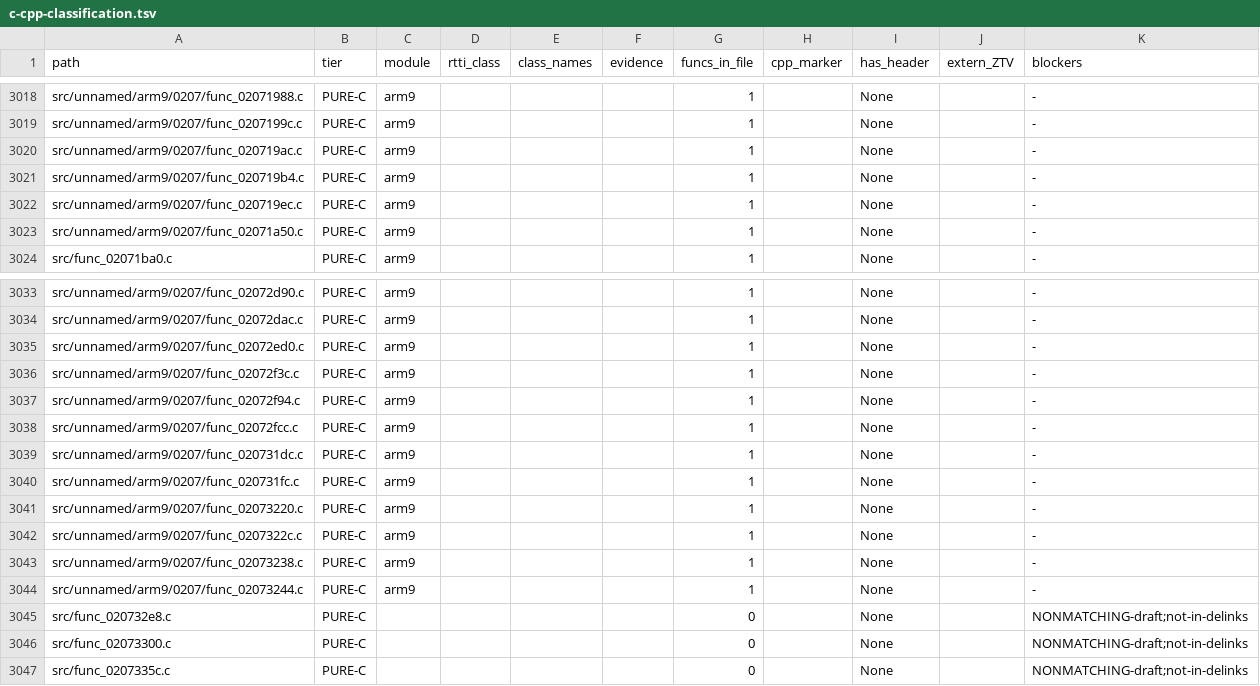
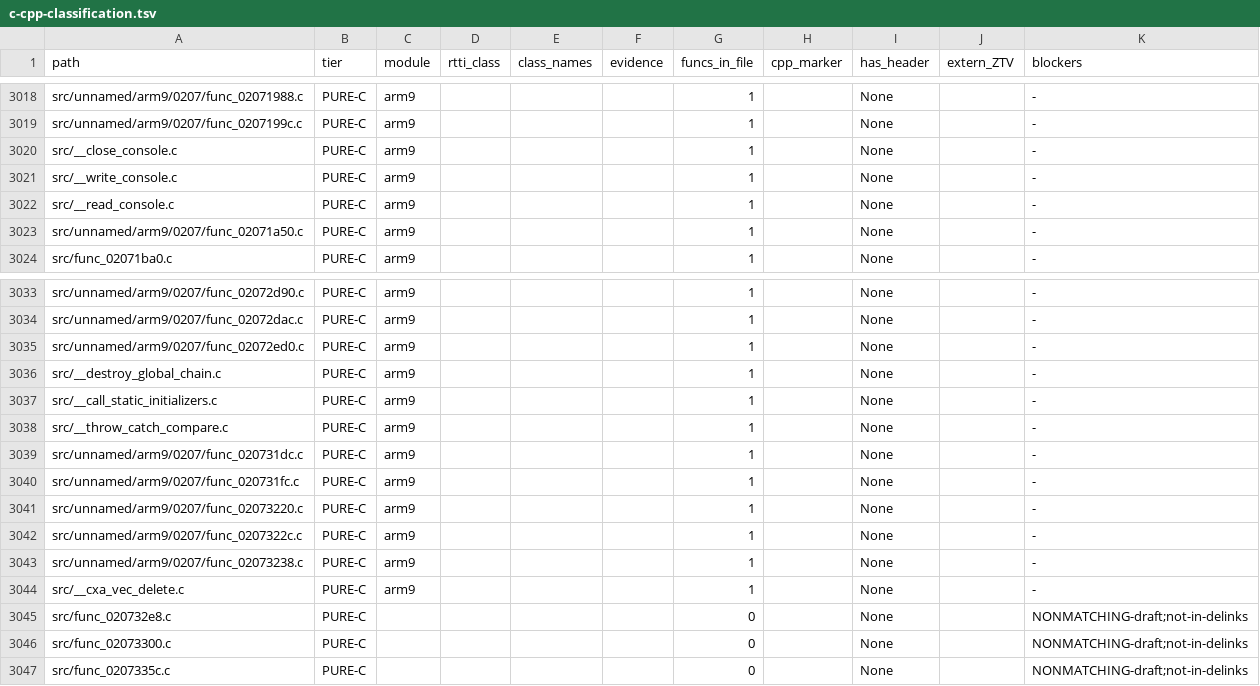
Before and after one commit to Alberto12345678999/sm64ds-decomp, a TSV file: notes/data/c-cpp-classification.tsv, drawn as a sheet; only a part is shown, gaps mark what is left out.

```diff
--- a/notes/data/c-cpp-classification.tsv
+++ b/notes/data/c-cpp-classification.tsv
@@ -3019,5 +3019,5 @@ src/unnamed/arm9/0207/func_02071988.c	PURE-C	arm9				1		None		-
 src/unnamed/arm9/0207/func_0207199c.c	PURE-C	arm9				1		None		-
-src/unnamed/arm9/0207/func_020719ac.c	PURE-C	arm9				1		None		-
-src/unnamed/arm9/0207/func_020719b4.c	PURE-C	arm9				1		None		-
-src/unnamed/arm9/0207/func_020719ec.c	PURE-C	arm9				1		None		-
+src/__close_console.c	PURE-C	arm9				1		None		-
+src/__write_console.c	PURE-C	arm9				1		None		-
+src/__read_console.c	PURE-C	arm9				1		None		-
 src/unnamed/arm9/0207/func_02071a50.c	PURE-C	arm9				1		None		-
@@ -3035,5 +3035,5 @@ src/unnamed/arm9/0207/func_02072dac.c	PURE-C	arm9				1		None		-
 src/unnamed/arm9/0207/func_02072ed0.c	PURE-C	arm9				1		None		-
-src/unnamed/arm9/0207/func_02072f3c.c	PURE-C	arm9				1		None		-
-src/unnamed/arm9/0207/func_02072f94.c	PURE-C	arm9				1		None		-
-src/unnamed/arm9/0207/func_02072fcc.c	PURE-C	arm9				1		None		-
+src/__destroy_global_chain.c	PURE-C	arm9				1		None		-
+src/__call_static_initializers.c	PURE-C	arm9				1		None		-
+src/__throw_catch_compare.c	PURE-C	arm9				1		None		-
 src/unnamed/arm9/0207/func_020731dc.c	PURE-C	arm9				1		None		-
@@ -3043,3 +3043,3 @@ src/unnamed/arm9/0207/func_0207322c.c	PURE-C	arm9				1		None		-
 src/unnamed/arm9/0207/func_02073238.c	PURE-C	arm9				1		None		-
-src/unnamed/arm9/0207/func_02073244.c	PURE-C	arm9				1		None		-
+src/__cxa_vec_delete.c	PURE-C	arm9				1		None		-
 src/func_020732e8.c	PURE-C					0		None		NONMATCHING-draft;not-in-delinks
```
Also changed, not shown: 26 other files.
